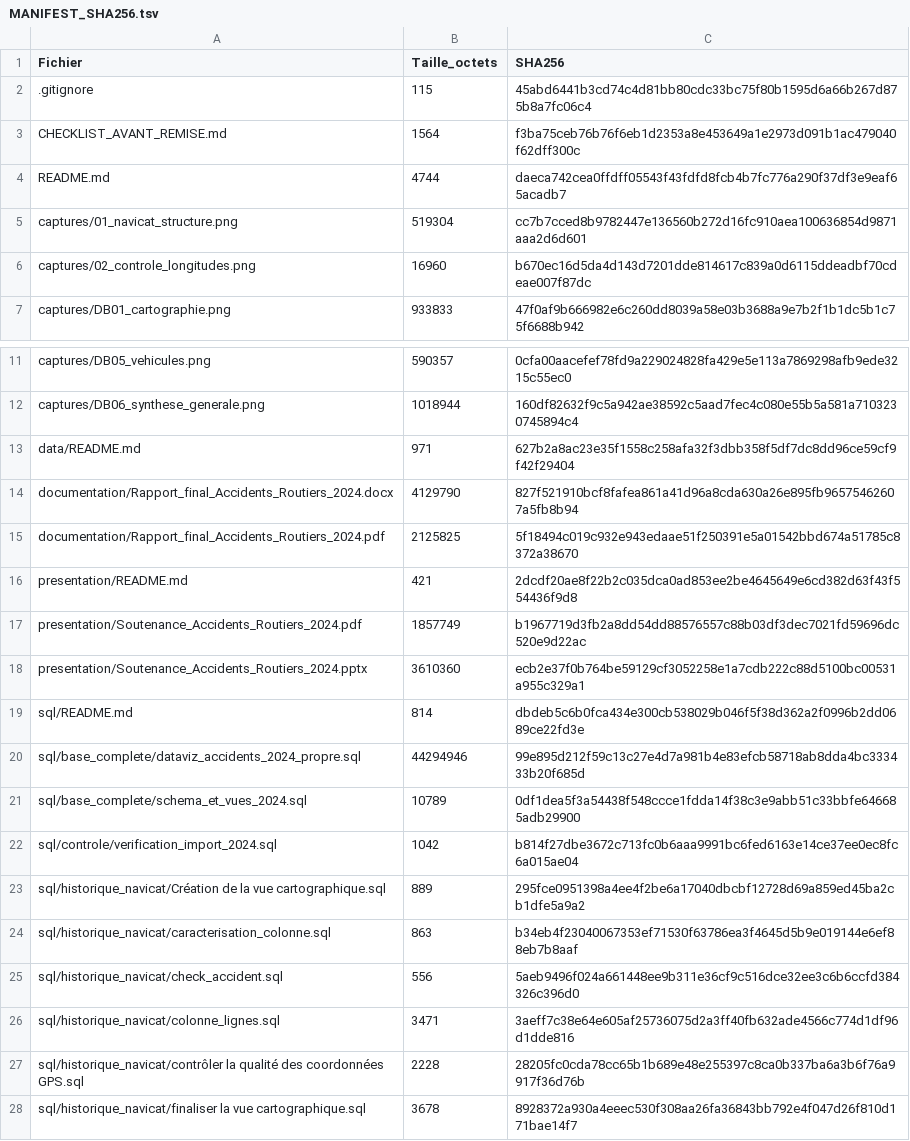
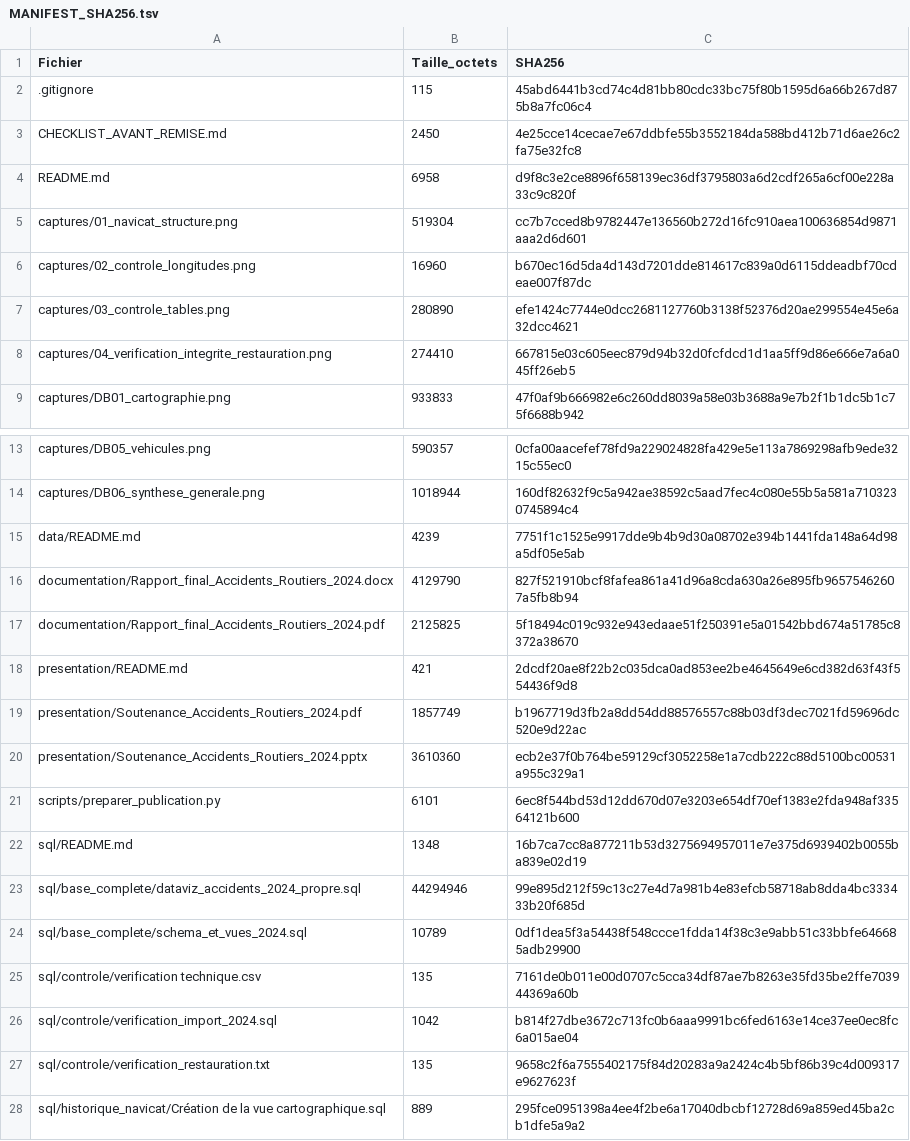
Before and after one commit to Romain1999-com/accidents-routiers-france-2024, a TSV file: MANIFEST_SHA256.tsv, drawn as a sheet; only a part is shown, gaps mark what is left out; the shorter side is filled out with more unchanged rows.

Commit message:
Add files via upload

```diff
--- a/MANIFEST_SHA256.tsv
+++ b/MANIFEST_SHA256.tsv
@@ -2,6 +2,8 @@ Fichier	Taille_octets	SHA256
 .gitignore	115	45abd6441b3cd74c4d81bb80cdc33bc75f80b1595d6a66b267d875b8a7fc06c4
-CHECKLIST_AVANT_REMISE.md	1564	f3ba75ceb76b76f6eb1d2353a8e453649a1e2973d091b1ac479040f62dff300c
-README.md	4744	daeca742cea0ffdff05543f43fdfd8fcb4b7fc776a290f37df3e9eaf65acadb7
+CHECKLIST_AVANT_REMISE.md	2450	4e25cce14cecae7e67ddbfe55b3552184da588bd412b71d6ae26c2fa75e32fc8
+README.md	6958	d9f8c3e2ce8896f658139ec36df3795803a6d2cdf265a6cf00e228a33c9c820f
 captures/01_navicat_structure.png	519304	cc7b7cced8b9782447e136560b272d16fc910aea100636854d9871aaa2d6d601
 captures/02_controle_longitudes.png	16960	b670ec16d5da4d143d7201dde814617c839a0d6115ddeadbf70cdeae007f87dc
+captures/03_controle_tables.png	280890	efe1424c7744e0dcc2681127760b3138f52376d20ae299554e45e6a32dcc4621
+captures/04_verification_integrite_restauration.png	274410	667815e03c605eec879d94b32d0fcfdcd1d1aa5ff9d86e666e7a6a045ff26eb5
 captures/DB01_cartographie.png	933833	47f0af9b666982e6c260dd8039a58e03b3688a9e7b2f1b1dc5b1c75f6688b942
@@ -12,3 +14,3 @@ captures/DB05_vehicules.png	590357	0cfa00aacefef78fd9a229024828fa429e5e113a78692
 captures/DB06_synthese_generale.png	1018944	160df82632f9c5a942ae38592c5aad7fec4c080e55b5a581a7103230745894c4
-data/README.md	971	627b2a8ac23e35f1558c258afa32f3dbb358f5df7dc8dd96ce59cf9f42f29404
+data/README.md	4239	7751f1c1525e9917dde9b4b9d30a08702e394b1441fda148a64d98a5df05e5ab
 documentation/Rapport_final_Accidents_Routiers_2024.docx	4129790	827f521910bcf8fafea861a41d96a8cda630a26e895fb96575462607a5fb8b94
@@ -18,6 +20,9 @@ presentation/Soutenance_Accidents_Routiers_2024.pdf	1857749	b1967719d3fb2a8dd54d
 presentation/Soutenance_Accidents_Routiers_2024.pptx	3610360	ecb2e37f0b764be59129cf3052258e1a7cdb222c88d5100bc00531a955c329a1
-sql/README.md	814	dbdeb5c6b0fca434e300cb538029b046f5f38d362a2f0996b2dd0689ce22fd3e
+scripts/preparer_publication.py	6101	6ec8f544bd53d12dd670d07e3203e654df70ef1383e2fda948af33564121b600
+sql/README.md	1348	16b7ca7cc8a877211b53d3275694957011e7e375d6939402b0055ba839e02d19
 sql/base_complete/dataviz_accidents_2024_propre.sql	44294946	99e895d212f59c13c27e4d7a981b4e83efcb58718ab8dda4bc333433b20f685d
 sql/base_complete/schema_et_vues_2024.sql	10789	0df1dea5f3a54438f548ccce1fdda14f38c3e9abb51c33bbfe646685adb29900
+sql/controle/verification technique.csv	135	7161de0b011e00d0707c5cca34df87ae7b8263e35fd35be2ffe703944369a60b
 sql/controle/verification_import_2024.sql	1042	b814f27dbe3672c713fc0b6aaa9991bc6fed6163e14ce37ee0ec8fc6a015ae04
+sql/controle/verification_restauration.txt	135	9658c2f6a7555402175f84d20283a9a2424c4b5bf86b39c4d009317e9627623f
 sql/historique_navicat/Création de la vue cartographique.sql	889	295fce0951398a4ee4f2be6a17040dbcbf12728d69a859ed45ba2cb1dfe5a9a2
```
